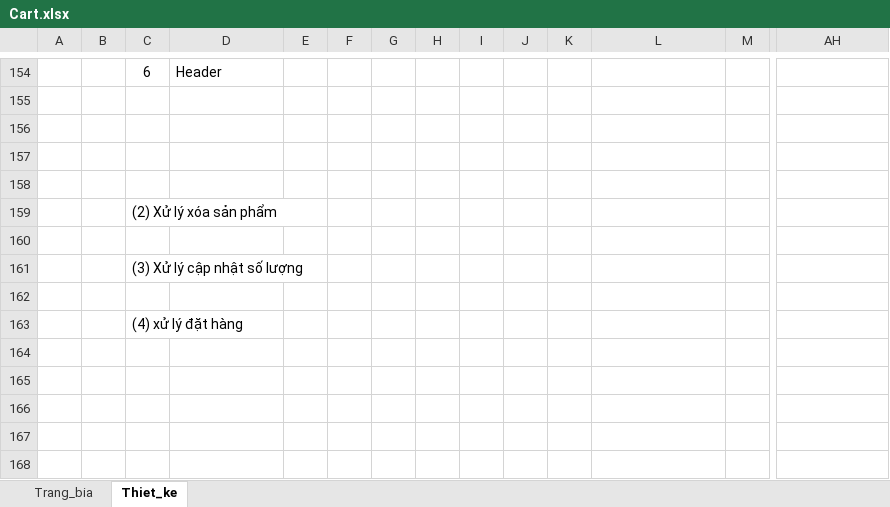
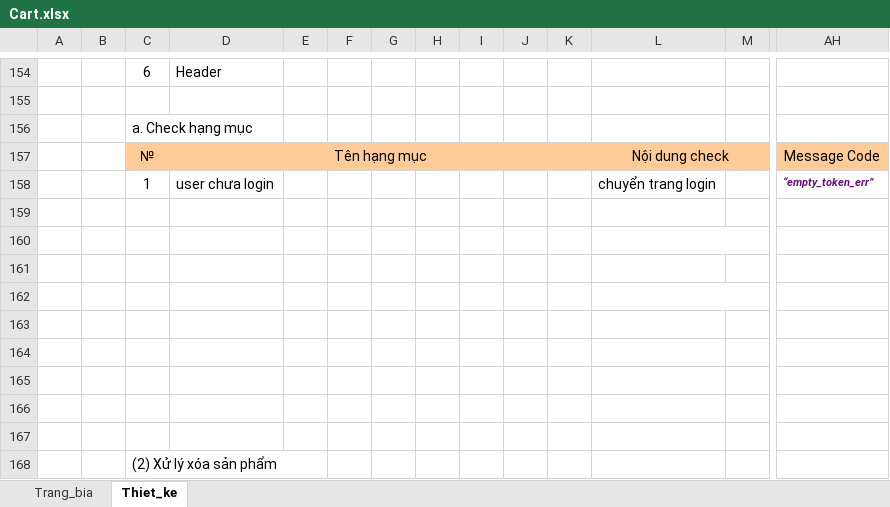
Before and after one commit to tu-lam/watch-store, an Excel workbook: design/chitiet/Cart.xlsx, sheet Thiet_ke, drawn as a sheet; only a part is shown, gaps mark what is left out; the shorter side is filled out with more unchanged rows; values as stored, in another font and other column widths than the file's, no borders; charts and pictures not drawn; rows hold the shown columns only; the diff names each change by its address in the sheet, - before the commit and + after, or states it on an @@ line.

Commit message:
update design add productDetail Header products update Cart login

```diff
--- a/design/chitiet/Cart.xlsx (sheet Thiet_ke)
+++ b/design/chitiet/Cart.xlsx (sheet Thiet_ke)
+row 156:  |  | a. Check hạng mục
+row 157:  |  | № | Tên hạng mục |  |  |  |  |  |  |  | Nội dung check |  | Message Code
+row 158:  |  | 1 | user chưa login |  |  |  |  |  |  |  | chuyển trang login |  | “empty_token_err”
+row 159: (empty)
+row 160: (empty)
+row 161: (empty)
+row 162: (empty)
+row 163: (empty)
+row 164: (empty)
```
Also changed, not shown: charts or pictures, design/chitiet/login.xlsx, 3 other files.
